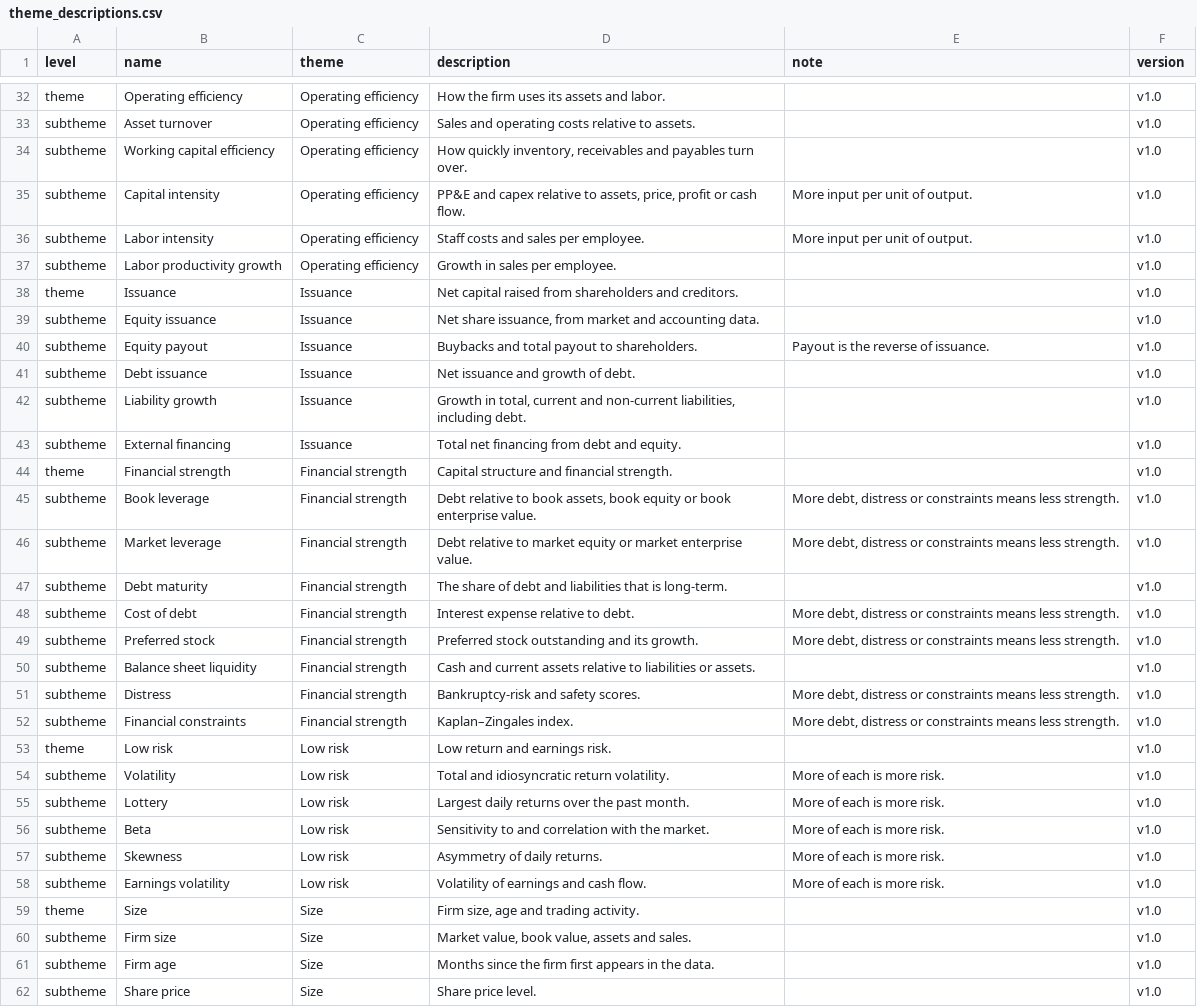
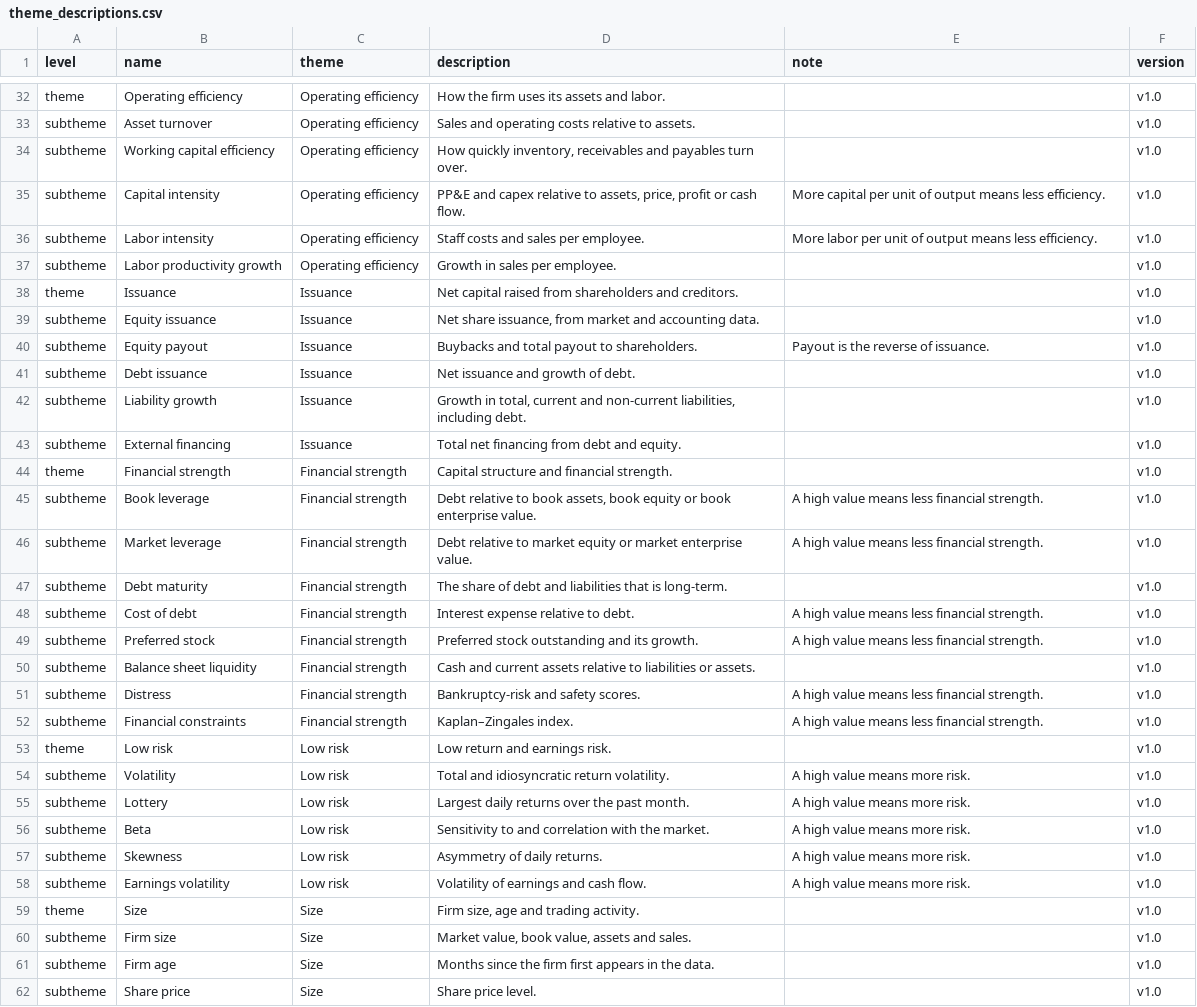
Before and after one commit to bkelly-lab/jkp-data, a CSV file: src/jkp/data/resources/themes/theme_descriptions.csv, drawn as a sheet; only a part is shown, gaps mark what is left out.

```diff
--- a/src/jkp/data/resources/themes/theme_descriptions.csv
+++ b/src/jkp/data/resources/themes/theme_descriptions.csv
@@ -34,4 +34,4 @@ subtheme,Asset turnover,Operating efficiency,Sales and operating costs relative
 subtheme,Working capital efficiency,Operating efficiency,"How quickly inventory, receivables and payables turn over.",,v1.0
-subtheme,Capital intensity,Operating efficiency,"PP&E and capex relative to assets, price, profit or cash flow.",More input per unit of output.,v1.0
-subtheme,Labor intensity,Operating efficiency,Staff costs and sales per employee.,More input per unit of output.,v1.0
+subtheme,Capital intensity,Operating efficiency,"PP&E and capex relative to assets, price, profit or cash flow.",More capital per unit of output means less efficiency.,v1.0
+subtheme,Labor intensity,Operating efficiency,Staff costs and sales per employee.,More labor per unit of output means less efficiency.,v1.0
 subtheme,Labor productivity growth,Operating efficiency,Growth in sales per employee.,,v1.0
@@ -44,16 +44,16 @@ subtheme,External financing,Issuance,Total net financing from debt and equity.,,
 theme,Financial strength,Financial strength,Capital structure and financial strength.,,v1.0
-subtheme,Book leverage,Financial strength,"Debt relative to book assets, book equity or book enterprise value.","More debt, distress or constraints means less strength.",v1.0
-subtheme,Market leverage,Financial strength,Debt relative to market equity or market enterprise value.,"More debt, distress or constraints means less strength.",v1.0
+subtheme,Book leverage,Financial strength,"Debt relative to book assets, book equity or book enterprise value.",A high value means less financial strength.,v1.0
+subtheme,Market leverage,Financial strength,Debt relative to market equity or market enterprise value.,A high value means less financial strength.,v1.0
 subtheme,Debt maturity,Financial strength,The share of debt and liabilities that is long-term.,,v1.0
-subtheme,Cost of debt,Financial strength,Interest expense relative to debt.,"More debt, distress or constraints means less strength.",v1.0
-subtheme,Preferred stock,Financial strength,Preferred stock outstanding and its growth.,"More debt, distress or constraints means less strength.",v1.0
+subtheme,Cost of debt,Financial strength,Interest expense relative to debt.,A high value means less financial strength.,v1.0
+subtheme,Preferred stock,Financial strength,Preferred stock outstanding and its growth.,A high value means less financial strength.,v1.0
 subtheme,Balance sheet liquidity,Financial strength,Cash and current assets relative to liabilities or assets.,,v1.0
-subtheme,Distress,Financial strength,Bankruptcy-risk and safety scores.,"More debt, distress or constraints means less strength.",v1.0
-subtheme,Financial constraints,Financial strength,Kaplan–Zingales index.,"More debt, distress or constraints means less strength.",v1.0
+subtheme,Distress,Financial strength,Bankruptcy-risk and safety scores.,A high value means less financial strength.,v1.0
+subtheme,Financial constraints,Financial strength,Kaplan–Zingales index.,A high value means less financial strength.,v1.0
 theme,Low risk,Low risk,Low return and earnings risk.,,v1.0
-subtheme,Volatility,Low risk,Total and idiosyncratic return volatility.,More of each is more risk.,v1.0
-subtheme,Lottery,Low risk,Largest daily returns over the past month.,More of each is more risk.,v1.0
-subtheme,Beta,Low risk,Sensitivity to and correlation with the market.,More of each is more risk.,v1.0
-subtheme,Skewness,Low risk,Asymmetry of daily returns.,More of each is more risk.,v1.0
-subtheme,Earnings volatility,Low risk,Volatility of earnings and cash flow.,More of each is more risk.,v1.0
+subtheme,Volatility,Low risk,Total and idiosyncratic return volatility.,A high value means more risk.,v1.0
+subtheme,Lottery,Low risk,Largest daily returns over the past month.,A high value means more risk.,v1.0
+subtheme,Beta,Low risk,Sensitivity to and correlation with the market.,A high value means more risk.,v1.0
+subtheme,Skewness,Low risk,Asymmetry of daily returns.,A high value means more risk.,v1.0
+subtheme,Earnings volatility,Low risk,Volatility of earnings and cash flow.,A high value means more risk.,v1.0
 theme,Size,Size,"Firm size, age and trading activity.",,v1.0
```
Also changed, not shown: src/jkp/data/resources/themes/themes.csv.
